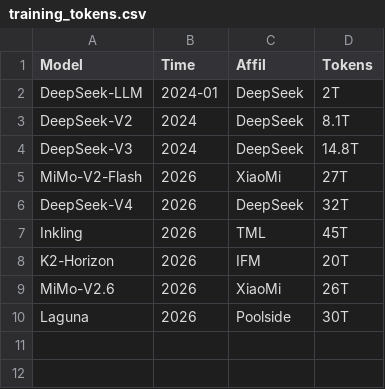
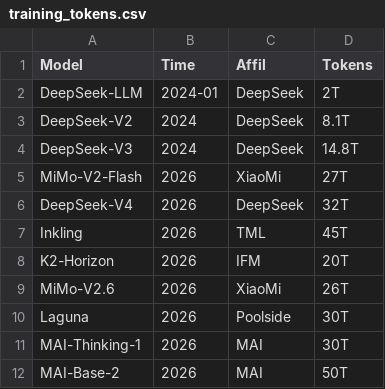
Before and after one commit to MaoSong2022/MaoSong2022.github.io, a CSV file: src/assets/data/training_tokens.csv, drawn as a sheet.

Commit message:
feat: add MAI Base 2 model details and pre-training data to documentation

```diff
--- a/src/assets/data/training_tokens.csv
+++ b/src/assets/data/training_tokens.csv
@@ -10 +10,3 @@ MiMo-V2.6,2026,XiaoMi,26T
 Laguna,2026,Poolside,30T
+MAI-Thinking-1,2026,MAI,30T
+MAI-Base-2,2026,MAI,50T
```
Also changed, not shown: src/assets/data/moe_models.csv, 3 other files.
